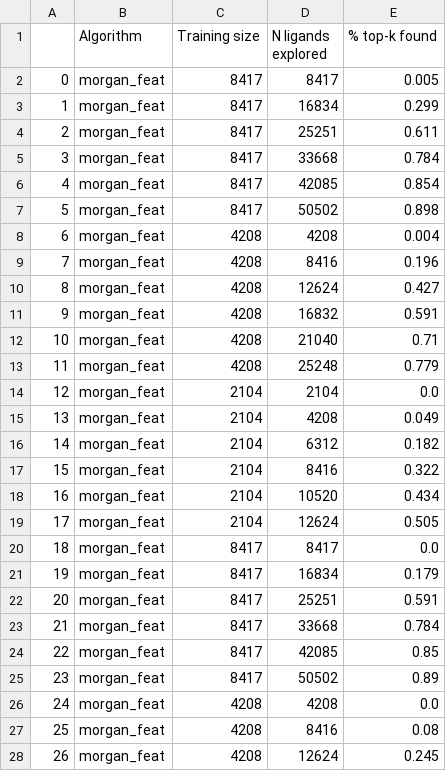
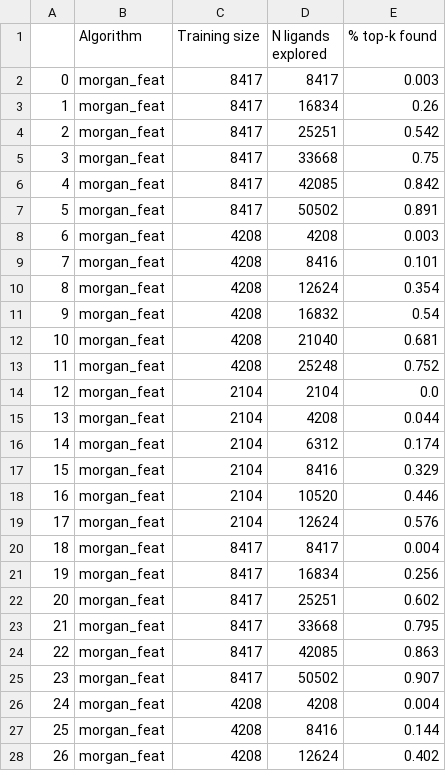
Before and after one commit to TalusBio/dockop, a CSV file: processed_data/EnamineHTS_results.csv, drawn as a sheet; only a part is shown; the diff covers the shown part only.

```diff
--- a/processed_data/EnamineHTS_results.csv
+++ b/processed_data/EnamineHTS_results.csv
@@ -1,28 +1,28 @@
 ,Algorithm,Training size,N ligands explored,% top-k found
-0,morgan_feat,8417,8417,0.005
-1,morgan_feat,8417,16834,0.299
-2,morgan_feat,8417,25251,0.611
-3,morgan_feat,8417,33668,0.784
-4,morgan_feat,8417,42085,0.854
-5,morgan_feat,8417,50502,0.898
-6,morgan_feat,4208,4208,0.004
-7,morgan_feat,4208,8416,0.196
-8,morgan_feat,4208,12624,0.427
-9,morgan_feat,4208,16832,0.591
-10,morgan_feat,4208,21040,0.71
-11,morgan_feat,4208,25248,0.779
+0,morgan_feat,8417,8417,0.003
+1,morgan_feat,8417,16834,0.26
+2,morgan_feat,8417,25251,0.542
+3,morgan_feat,8417,33668,0.75
+4,morgan_feat,8417,42085,0.842
+5,morgan_feat,8417,50502,0.891
+6,morgan_feat,4208,4208,0.003
+7,morgan_feat,4208,8416,0.101
+8,morgan_feat,4208,12624,0.354
+9,morgan_feat,4208,16832,0.54
+10,morgan_feat,4208,21040,0.681
+11,morgan_feat,4208,25248,0.752
 12,morgan_feat,2104,2104,0.0
-13,morgan_feat,2104,4208,0.049
-14,morgan_feat,2104,6312,0.182
-15,morgan_feat,2104,8416,0.322
-16,morgan_feat,2104,10520,0.434
-17,morgan_feat,2104,12624,0.505
-18,morgan_feat,8417,8417,0.0
-19,morgan_feat,8417,16834,0.179
-20,morgan_feat,8417,25251,0.591
-21,morgan_feat,8417,33668,0.784
-22,morgan_feat,8417,42085,0.85
-23,morgan_feat,8417,50502,0.89
-24,morgan_feat,4208,4208,0.0
-25,morgan_feat,4208,8416,0.08
-26,morgan_feat,4208,12624,0.245
+13,morgan_feat,2104,4208,0.044
+14,morgan_feat,2104,6312,0.174
+15,morgan_feat,2104,8416,0.329
+16,morgan_feat,2104,10520,0.446
+17,morgan_feat,2104,12624,0.576
+18,morgan_feat,8417,8417,0.004
+19,morgan_feat,8417,16834,0.256
+20,morgan_feat,8417,25251,0.602
+21,morgan_feat,8417,33668,0.795
+22,morgan_feat,8417,42085,0.863
+23,morgan_feat,8417,50502,0.907
+24,morgan_feat,4208,4208,0.004
+25,morgan_feat,4208,8416,0.144
+26,morgan_feat,4208,12624,0.402
```
Also changed, not shown: 26 edited cells elsewhere in this file, processed_data/EnamineHTS_embedding_results.csv, 4 other files.
